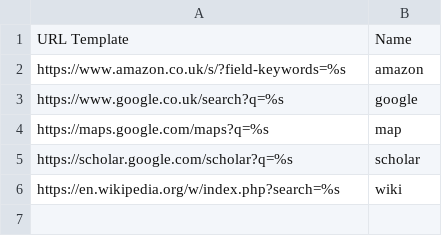
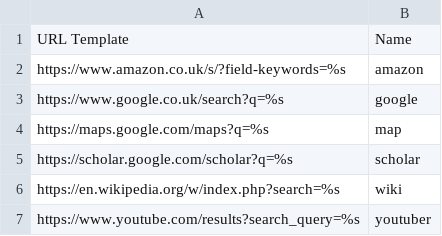
Before and after one commit to paj80paj/knausj_talon, a CSV file: settings/search_engines.csv, drawn as a sheet.

```diff
--- a/settings/search_engines.csv
+++ b/settings/search_engines.csv
@@ -6 +6,2 @@ https://scholar.google.com/scholar?q=%s,scholar
 https://en.wikipedia.org/w/index.php?search=%s,wiki
+https://www.youtube.com/results?search_query=%s,youtuber
```
Also changed, not shown: 2 other files.
